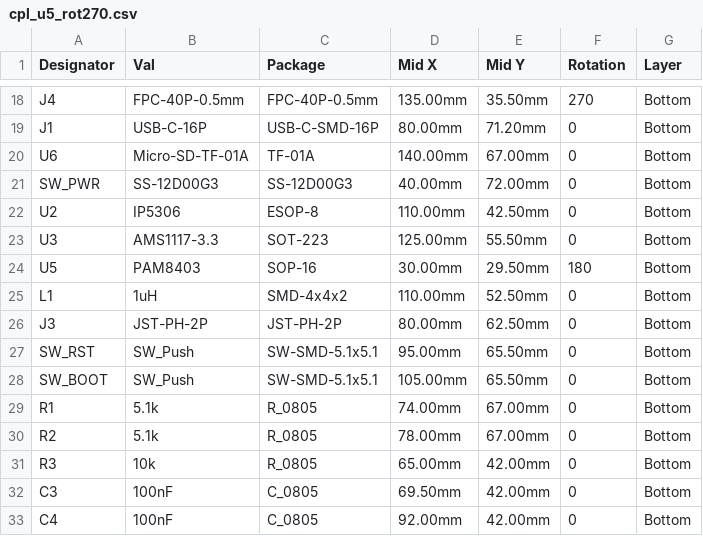
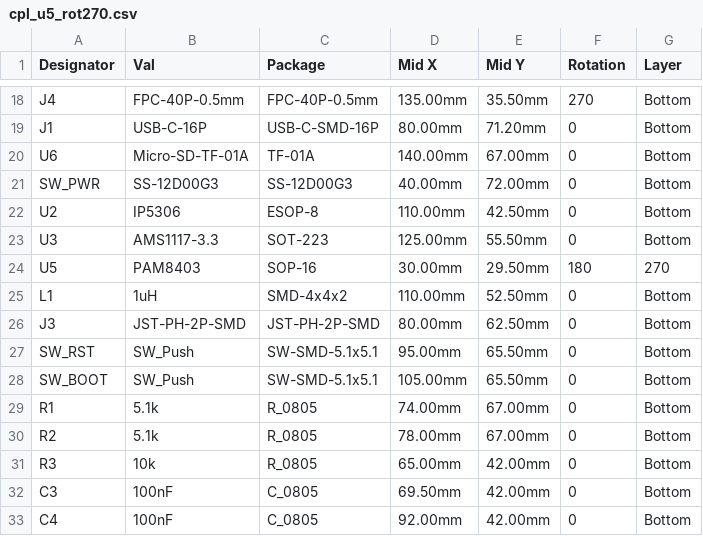
Before and after one commit to pjcau/esp32-emu-turbo, a CSV file: release_jlcpcb/cpl_u5_rot270.csv, drawn as a sheet; only a part is shown, gaps mark what is left out.

```diff
--- a/release_jlcpcb/cpl_u5_rot270.csv
+++ b/release_jlcpcb/cpl_u5_rot270.csv
@@ -23,5 +23,5 @@ U2,IP5306,ESOP-8,110.00mm,42.50mm,0,Bottom
 U3,AMS1117-3.3,SOT-223,125.00mm,55.50mm,0,Bottom
-U5,PAM8403,SOP-16,30.00mm,29.50mm,180,Bottom
+U5,PAM8403,SOP-16,30.00mm,29.50mm,180,270
 L1,1uH,SMD-4x4x2,110.00mm,52.50mm,0,Bottom
-J3,JST-PH-2P,JST-PH-2P,80.00mm,62.50mm,0,Bottom
+J3,JST-PH-2P-SMD,JST-PH-2P-SMD,80.00mm,62.50mm,0,Bottom
 SW_RST,SW_Push,SW-SMD-5.1x5.1,95.00mm,65.50mm,0,Bottom
```
Also changed, not shown: release_jlcpcb/cpl_u5_rot0.csv, release_jlcpcb/cpl_u5_rot180.csv, 34 other files.
